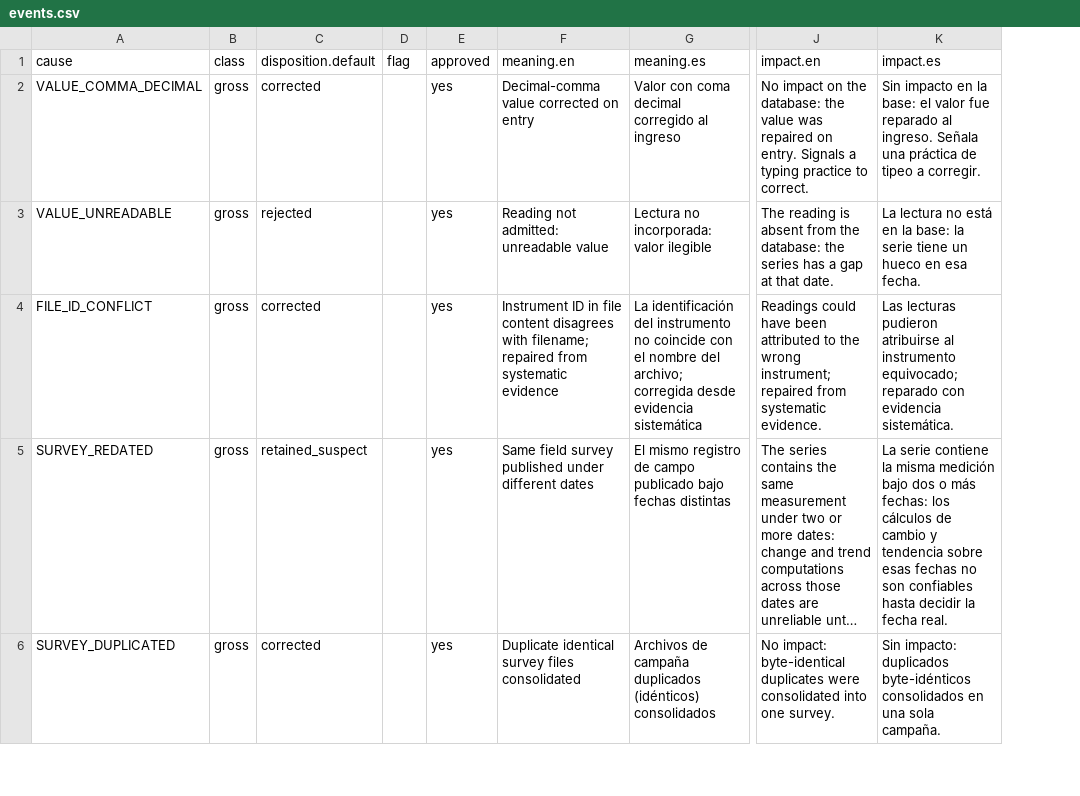
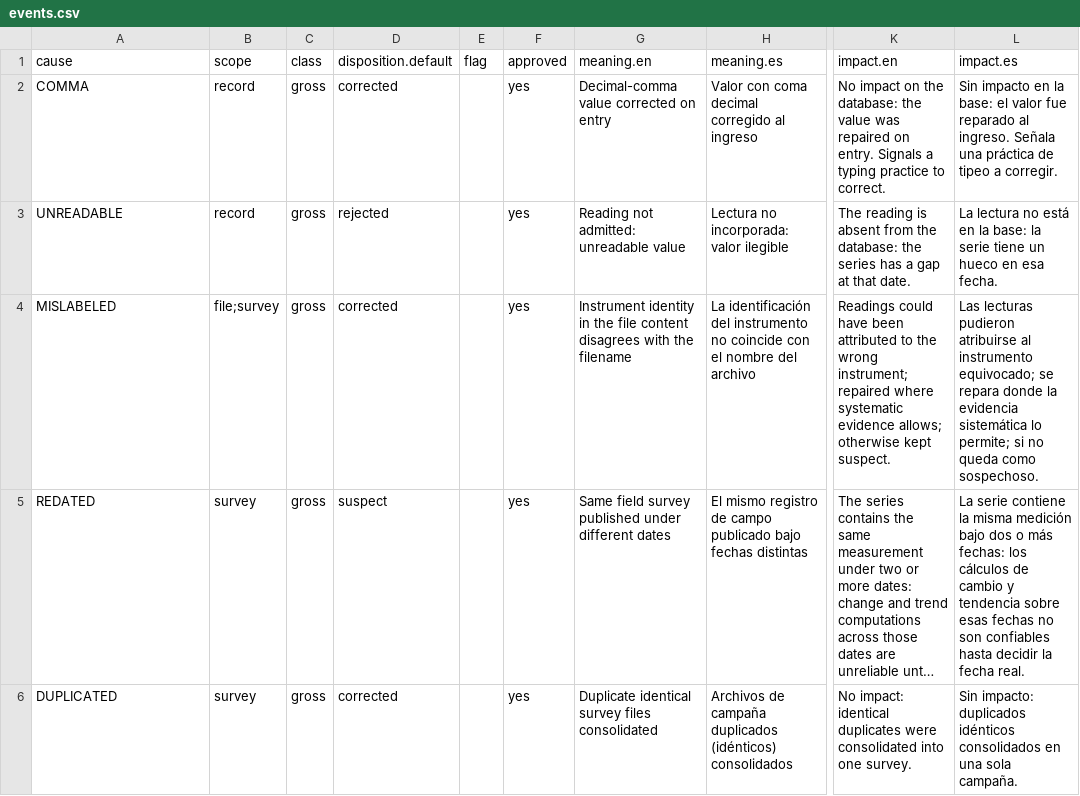
Before and after one commit to averriK/dbAudit, a CSV file: inst/events.csv, drawn as a sheet; only a part is shown, gaps mark what is left out; long unchanged cells end in …; addresses are those after the commit; the diff covers the shown part only; the diff names each change by its address in the sheet, - before the commit and + after, or states it on an @@ line.

Commit message:
Adopt single-word event codes keyed by (cause, scope)

```diff
--- a/inst/events.csv
+++ b/inst/events.csv
+column B (scope), rows 2-6: record | record | file;survey | survey | survey
-A2 (cause): VALUE_COMMA_DECIMAL
+A2 (cause): COMMA
-A3 (cause): VALUE_UNREADABLE
+A3 (cause): UNREADABLE
-A4 (cause): FILE_ID_CONFLICT
+A4 (cause): MISLABELED
-G4 (meaning.en): Instrument ID in file content disagrees with filename; repaired from systematic evidence
+G4 (meaning.en): Instrument identity in the file content disagrees with the filename
-H4 (meaning.es): …nombre del archivo; corregida desde evidencia sistemática
+H4 (meaning.es): …nombre del archivo
-K4 (impact.en): …instrument; repaired from systematic evidence.
+K4 (impact.en): …instrument; repaired where systematic evidence allows; otherwise kept suspect.
-L4 (impact.es): …instrumento equivocado; reparado con evidencia sistemática.
+L4 (impact.es): …instrumento equivocado; se repara donde la evidencia sistemática lo permite; si no queda como sospechoso.
-A5 (cause): SURVEY_REDATED
+A5 (cause): REDATED
-D5 (disposition.default): retained_suspect
+D5 (disposition.default): suspect
-A6 (cause): SURVEY_DUPLICATED
+A6 (cause): DUPLICATED
-K6 (impact.en): No impact: byte-identical duplicates were…
+K6 (impact.en): No impact: identical duplicates were…
-L6 (impact.es): …impacto: duplicados byte-idénticos consolidados en…
+L6 (impact.es): …impacto: duplicados idénticos consolidados en…
```
Also changed, not shown: 4 added rows, 4 removed rows and 9 edited cells elsewhere in this file, 5 other files.
